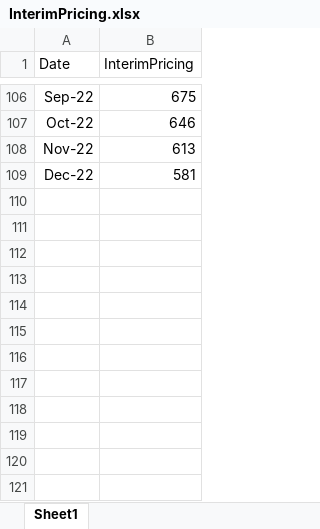
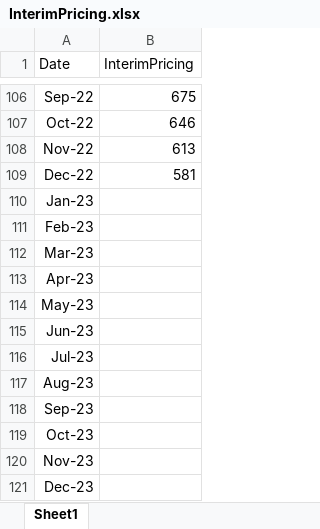
Before and after one commit to ali-meesam/Canpotex, an Excel workbook: DataFeeds/InterimPricing.xlsx, sheet Sheet1, drawn as a sheet; only a part is shown, gaps mark what is left out; values as stored, in another font and other column widths than the file's, no borders; the diff names each change by its address in the sheet, - before the commit and + after, or states it on an @@ line.

```diff
--- a/DataFeeds/InterimPricing.xlsx (sheet Sheet1)
+++ b/DataFeeds/InterimPricing.xlsx (sheet Sheet1)
+row 110: Jan-23
+row 111: Feb-23
+row 112: Mar-23
+row 113: Apr-23
+row 114: May-23
+row 115: Jun-23
+row 116: Jul-23
+row 117: Aug-23
+row 118: Sep-23
+row 119: Oct-23
+row 120: Nov-23
+row 121: Dec-23
```
Also changed, not shown: DataFeeds/BrazilCFR.xlsx, DataFeeds/FoodPriceIndex_FAO.xlsx, 4 other files.
